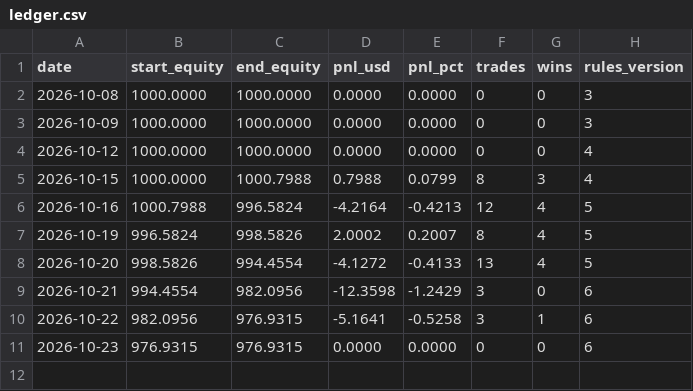
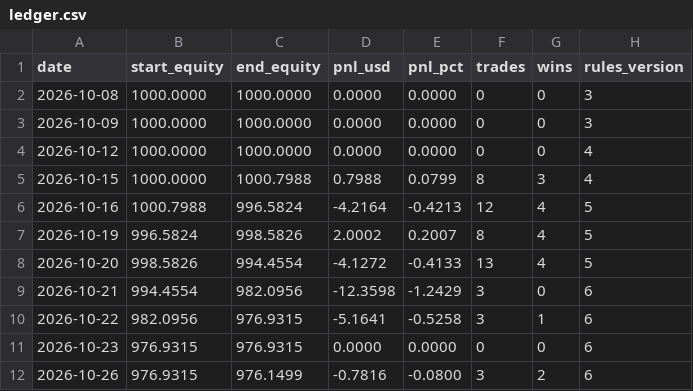
Before and after one commit to samson-ux/research-desk, a CSV file: paper-data/ledger.csv, drawn as a sheet.

```diff
--- a/paper-data/ledger.csv
+++ b/paper-data/ledger.csv
@@ -11 +11,2 @@ date,start_equity,end_equity,pnl_usd,pnl_pct,trades,wins,rules_version
 2026-10-23,976.9315,976.9315,0.0000,0.0000,0,0,6
+2026-10-26,976.9315,976.1499,-0.7816,-0.0800,3,2,6
```
Also changed, not shown: 8 other files.
